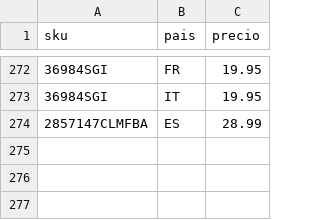
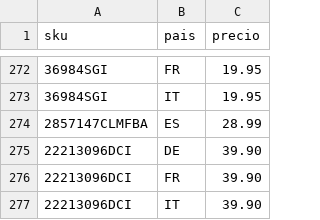
Before and after one commit to christianvidalwolf-prog/amazonapiseller, a CSV file: fixed_prices.csv, drawn as a sheet; only a part is shown, gaps mark what is left out; the diff names each change by its address in the sheet, - before the commit and + after, or states it on an @@ line.

```diff
--- a/fixed_prices.csv
+++ b/fixed_prices.csv
+row 275: 22213096DCI | DE | 39.90
+row 276: 22213096DCI | FR | 39.90
+row 277: 22213096DCI | IT | 39.90
```
